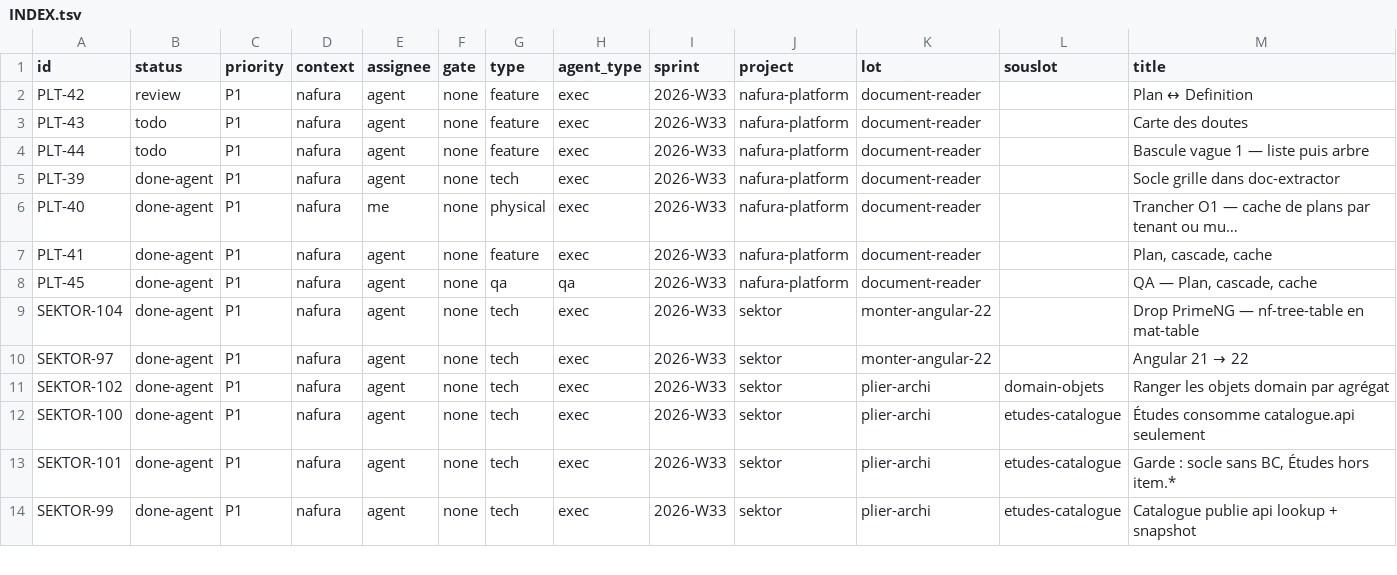
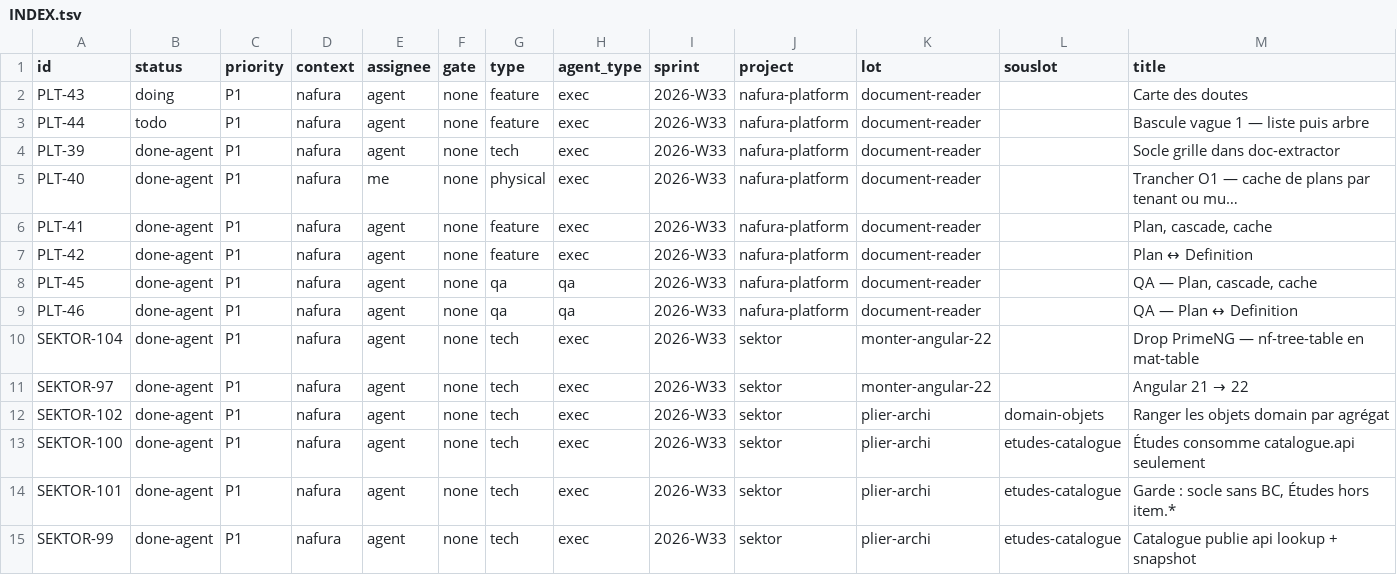
Before and after one commit to yassrun/nafuralabs, a TSV file: raster/INDEX.tsv, drawn as a sheet; only a part is shown.

```diff
--- a/raster/INDEX.tsv
+++ b/raster/INDEX.tsv
@@ -1,4 +1,3 @@
 id	status	priority	context	assignee	gate	type	agent_type	sprint	project	lot	souslot	title
-PLT-42	review	P1	nafura	agent	none	feature	exec	2026-W33	nafura-platform	document-reader		Plan ↔ Definition
-PLT-43	todo	P1	nafura	agent	none	feature	exec	2026-W33	nafura-platform	document-reader		Carte des doutes
+PLT-43	doing	P1	nafura	agent	none	feature	exec	2026-W33	nafura-platform	document-reader		Carte des doutes
 PLT-44	todo	P1	nafura	agent	none	feature	exec	2026-W33	nafura-platform	document-reader		Bascule vague 1 — liste puis arbre
@@ -7,3 +6,5 @@ PLT-40	done-agent	P1	nafura	me	none	physical	exec	2026-W33	nafura-platform	docum
 PLT-41	done-agent	P1	nafura	agent	none	feature	exec	2026-W33	nafura-platform	document-reader		Plan, cascade, cache
+PLT-42	done-agent	P1	nafura	agent	none	feature	exec	2026-W33	nafura-platform	document-reader		Plan ↔ Definition
 PLT-45	done-agent	P1	nafura	agent	none	qa	qa	2026-W33	nafura-platform	document-reader		QA — Plan, cascade, cache
+PLT-46	done-agent	P1	nafura	agent	none	qa	qa	2026-W33	nafura-platform	document-reader		QA — Plan ↔ Definition
 SEKTOR-104	done-agent	P1	nafura	agent	none	tech	exec	2026-W33	sektor	monter-angular-22		Drop PrimeNG — nf-tree-table en mat-table
```
Also changed, not shown: 15 other files.
